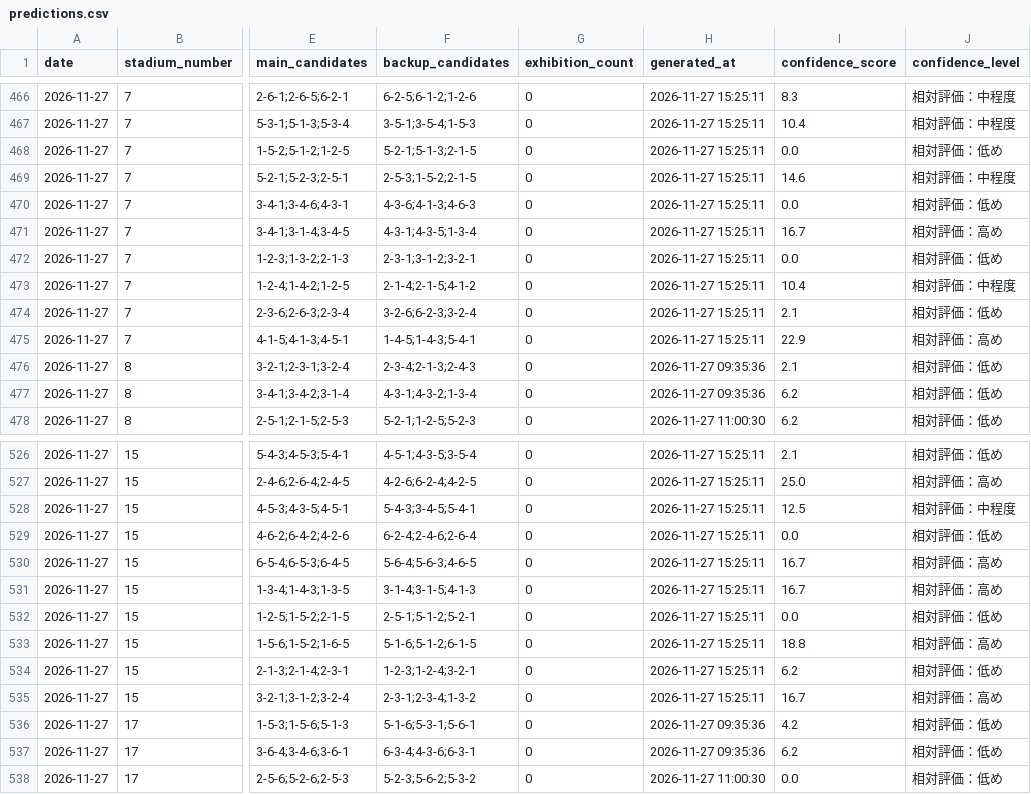
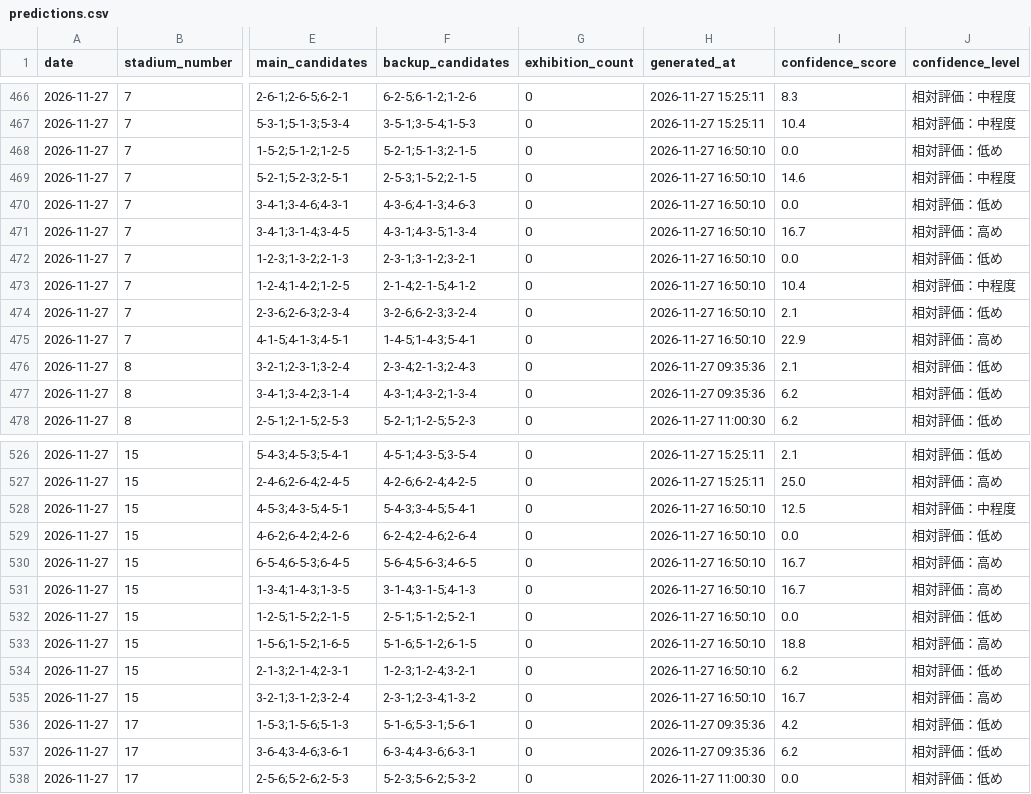
Before and after one commit to macchi1014-oss/boat-race-auto, a CSV file: data/predictions.csv, drawn as a sheet; only a part is shown, gaps mark what is left out; the diff covers the shown part only; the diff names each change by its address in the sheet, - before the commit and + after, or states it on an @@ line.

```diff
--- a/data/predictions.csv
+++ b/data/predictions.csv
-H468:H475 (generated_at): 2026-11-27 15:25:11
+H468:H475 (generated_at): 2026-11-27 16:50:10
-H528:H535 (generated_at): 2026-11-27 15:25:11
+H528:H535 (generated_at): 2026-11-27 16:50:10
```
Also changed, not shown: 33 edited cells elsewhere in this file, data/race_results.csv, data/statistics.csv, 3 other files.
